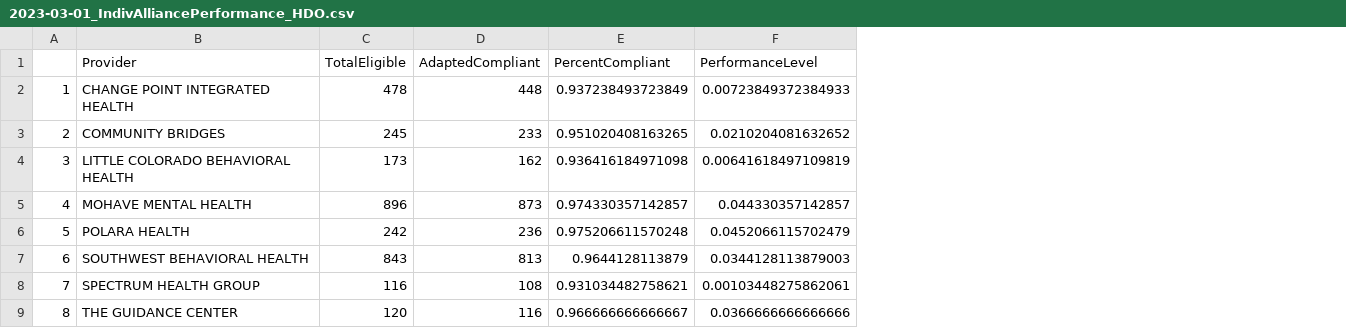
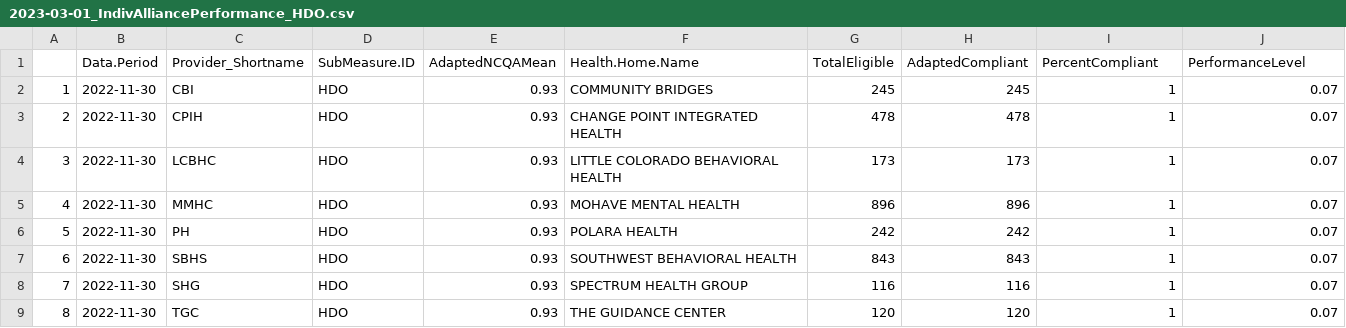
Before and after one commit to Jrk373/progressReport, a CSV file: data/output/2023-03-01_IndivAlliancePerformance_HDO.csv, drawn as a sheet; addresses are those after the commit; the diff names each change by its address in the sheet, - before the commit and + after, or states it on an @@ line.

```diff
--- a/data/output/2023-03-01_IndivAlliancePerformance_HDO.csv
+++ b/data/output/2023-03-01_IndivAlliancePerformance_HDO.csv
+column B (Data.Period), rows 2-9: all 2022-11-30
+column C (Provider_Shortname), rows 2-9: CBI | CPIH | LCBHC | MMHC | PH | SBHS | SHG | TGC
+column D (SubMeasure.ID), rows 2-9: all HDO
+column E (AdaptedNCQAMean), rows 2-9: all 0.93
-F1: Provider
+F1: Health.Home.Name
-F2 (Health.Home.Name): CHANGE POINT INTEGRATED HEALTH
+F2 (Health.Home.Name): COMMUNITY BRIDGES
-G2 (TotalEligible): 478
+G2 (TotalEligible): 245
-H2 (AdaptedCompliant): 448
+H2 (AdaptedCompliant): 245
-I2 (PercentCompliant): 0.937238493723849
+I2 (PercentCompliant): 1
-J2 (PerformanceLevel): 0.00723849372384933
+J2 (PerformanceLevel): 0.07
-F3 (Health.Home.Name): COMMUNITY BRIDGES
+F3 (Health.Home.Name): CHANGE POINT INTEGRATED HEALTH
-G3 (TotalEligible): 245
+G3 (TotalEligible): 478
-H3 (AdaptedCompliant): 233
+H3 (AdaptedCompliant): 478
-I3 (PercentCompliant): 0.951020408163265
+I3 (PercentCompliant): 1
-J3 (PerformanceLevel): 0.0210204081632652
+J3 (PerformanceLevel): 0.07
-H4 (AdaptedCompliant): 162
+H4 (AdaptedCompliant): 173
-I4 (PercentCompliant): 0.936416184971098
+I4 (PercentCompliant): 1
-J4 (PerformanceLevel): 0.00641618497109819
+J4 (PerformanceLevel): 0.07
-H5 (AdaptedCompliant): 873
+H5 (AdaptedCompliant): 896
-I5 (PercentCompliant): 0.974330357142857
+I5 (PercentCompliant): 1
-J5 (PerformanceLevel): 0.044330357142857
+J5 (PerformanceLevel): 0.07
-H6 (AdaptedCompliant): 236
+H6 (AdaptedCompliant): 242
-I6 (PercentCompliant): 0.975206611570248
+I6 (PercentCompliant): 1
-J6 (PerformanceLevel): 0.0452066115702479
+J6 (PerformanceLevel): 0.07
-H7 (AdaptedCompliant): 813
+H7 (AdaptedCompliant): 843
-I7 (PercentCompliant): 0.9644128113879
+I7 (PercentCompliant): 1
-J7 (PerformanceLevel): 0.0344128113879003
+J7 (PerformanceLevel): 0.07
-H8 (AdaptedCompliant): 108
+H8 (AdaptedCompliant): 116
-I8 (PercentCompliant): 0.931034482758621
+I8 (PercentCompliant): 1
-J8 (PerformanceLevel): 0.00103448275862061
+J8 (PerformanceLevel): 0.07
-H9 (AdaptedCompliant): 116
+H9 (AdaptedCompliant): 120
-I9 (PercentCompliant): 0.966666666666667
+I9 (PercentCompliant): 1
-J9 (PerformanceLevel): 0.0366666666666666
+J9 (PerformanceLevel): 0.07
```
Also changed, not shown: data/output/2023-03-01_IndivAlliancePerformance_AMM2.csv, data/output/2023-03-01_IndivAlliancePerformance_FUH7.csv, 51 other files.
